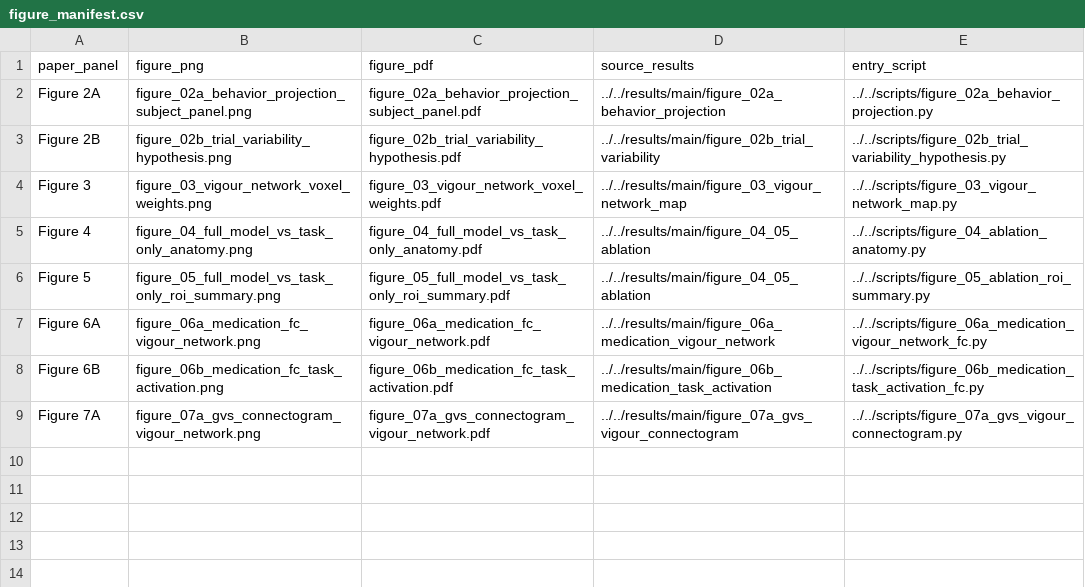
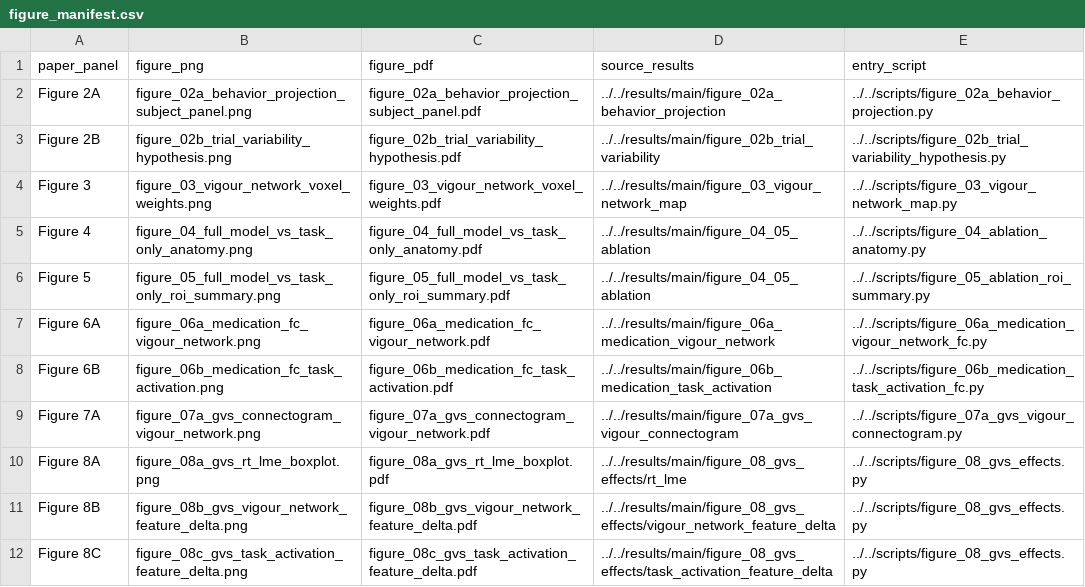
Before and after one commit to zahra1379kavian/Motor_Vigour-Variability-Reproducibility, a CSV file: figures/main/figure_manifest.csv, drawn as a sheet.

Commit message:
Add original signal timepoint subject consistency data and script for Figure 8 GVS effects
- Created a new CSV file containing original signal subject-centered data for GVS effects, including mean, confidence intervals, and directionality across timepoints.
- Added a new Python script to regenerate Figure 8, which visualizes the effects of GVS on reaction time and BOLD feature deltas.

```diff
--- a/figures/main/figure_manifest.csv
+++ b/figures/main/figure_manifest.csv
@@ -9 +9,4 @@ Figure 6B,figure_06b_medication_fc_task_activation.png,figure_06b_medication_fc_
 Figure 7A,figure_07a_gvs_connectogram_vigour_network.png,figure_07a_gvs_connectogram_vigour_network.pdf,../../results/main/figure_07a_gvs_vigour_connectogram,../../scripts/figure_07a_gvs_vigour_connectogram.py
+Figure 8A,figure_08a_gvs_rt_lme_boxplot.png,figure_08a_gvs_rt_lme_boxplot.pdf,../../results/main/figure_08_gvs_effects/rt_lme,../../scripts/figure_08_gvs_effects.py
+Figure 8B,figure_08b_gvs_vigour_network_feature_delta.png,figure_08b_gvs_vigour_network_feature_delta.pdf,../../results/main/figure_08_gvs_effects/vigour_network_feature_delta,../../scripts/figure_08_gvs_effects.py
+Figure 8C,figure_08c_gvs_task_activation_feature_delta.png,figure_08c_gvs_task_activation_feature_delta.pdf,../../results/main/figure_08_gvs_effects/task_activation_feature_delta,../../scripts/figure_08_gvs_effects.py
```
Also changed, not shown: 53 other files.
